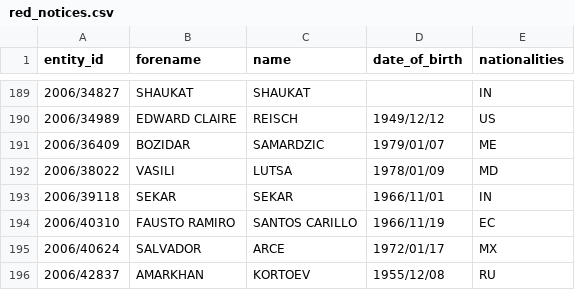
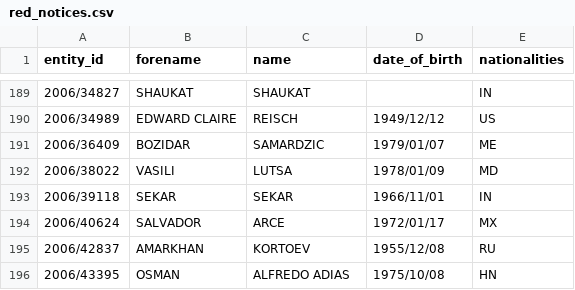
Before and after one commit to tmctmt/interpol-changes, a CSV file: red_notices.csv, drawn as a sheet; only a part is shown, gaps mark what is left out; the shorter side is filled out with more unchanged rows; the diff names each change by its address in the sheet, - before the commit and + after, or states it on an @@ line.

```diff
--- a/red_notices.csv
+++ b/red_notices.csv
-row 194: 2006/40310 | FAUSTO RAMIRO | SANTOS CARILLO | 1966/11/19 | EC
```
